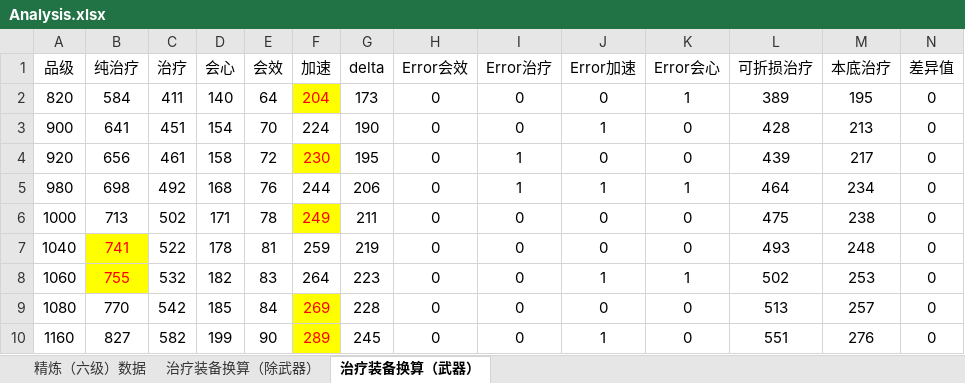
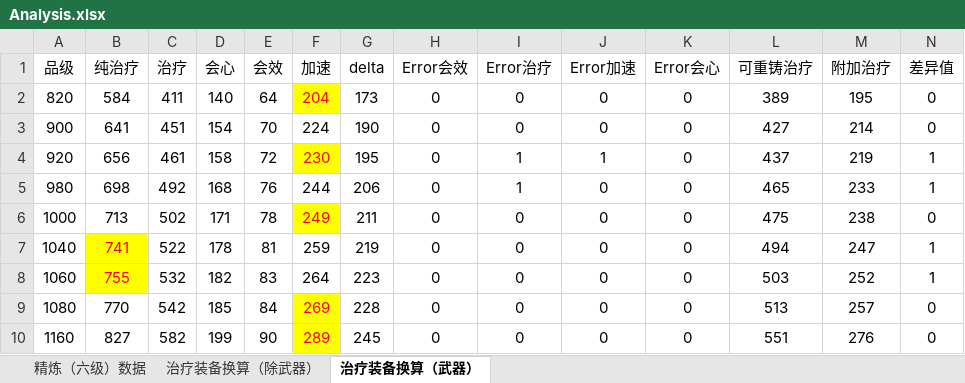
Before and after one commit to lingxuanxiao/JX3_Analysis, an Excel workbook: Healer/Analysis.xlsx, sheet 治疗装备换算（武器）, drawn as a sheet; values as stored, in another font and other column widths than the file's, no borders; the diff names each change by its address in the sheet, - before the commit and + after, or states it on an @@ line.

Commit message:
renew analysis

```diff
--- a/Healer/Analysis.xlsx (sheet 治疗装备换算（武器）)
+++ b/Healer/Analysis.xlsx (sheet 治疗装备换算（武器）)
-L1: 可折损治疗
+L1: 可重铸治疗
-M1: 本底治疗
+M1: 附加治疗
-K2 (Error会心): 1
+K2 (Error会心): 0
-J3 (Error加速): 1
+J3 (Error加速): 0
-L3 (可重铸治疗): 428
+L3 (可重铸治疗): 427
-M3 (附加治疗): 213
+M3 (附加治疗): 214
-J4 (Error加速): 0
+J4 (Error加速): 1
-L4 (可重铸治疗): 439
+L4 (可重铸治疗): 437
-M4 (附加治疗): 217
+M4 (附加治疗): 219
-N4:N5 (差异值): 0
+N4:N5 (差异值): 1
-J5 (Error加速): 1
+J5 (Error加速): 0
-K5 (Error会心): 1
+K5 (Error会心): 0
-L5 (可重铸治疗): 464
+L5 (可重铸治疗): 465
-M5 (附加治疗): 234
+M5 (附加治疗): 233
-L7 (可重铸治疗): 493
+L7 (可重铸治疗): 494
-M7 (附加治疗): 248
+M7 (附加治疗): 247
-N7:N8 (差异值): 0
+N7:N8 (差异值): 1
-J8 (Error加速): 1
+J8 (Error加速): 0
-K8 (Error会心): 1
+K8 (Error会心): 0
-L8 (可重铸治疗): 502
+L8 (可重铸治疗): 503
-M8 (附加治疗): 253
+M8 (附加治疗): 252
-J10 (Error加速): 1
+J10 (Error加速): 0
```
Also changed, not shown: formulas that keep their value.
